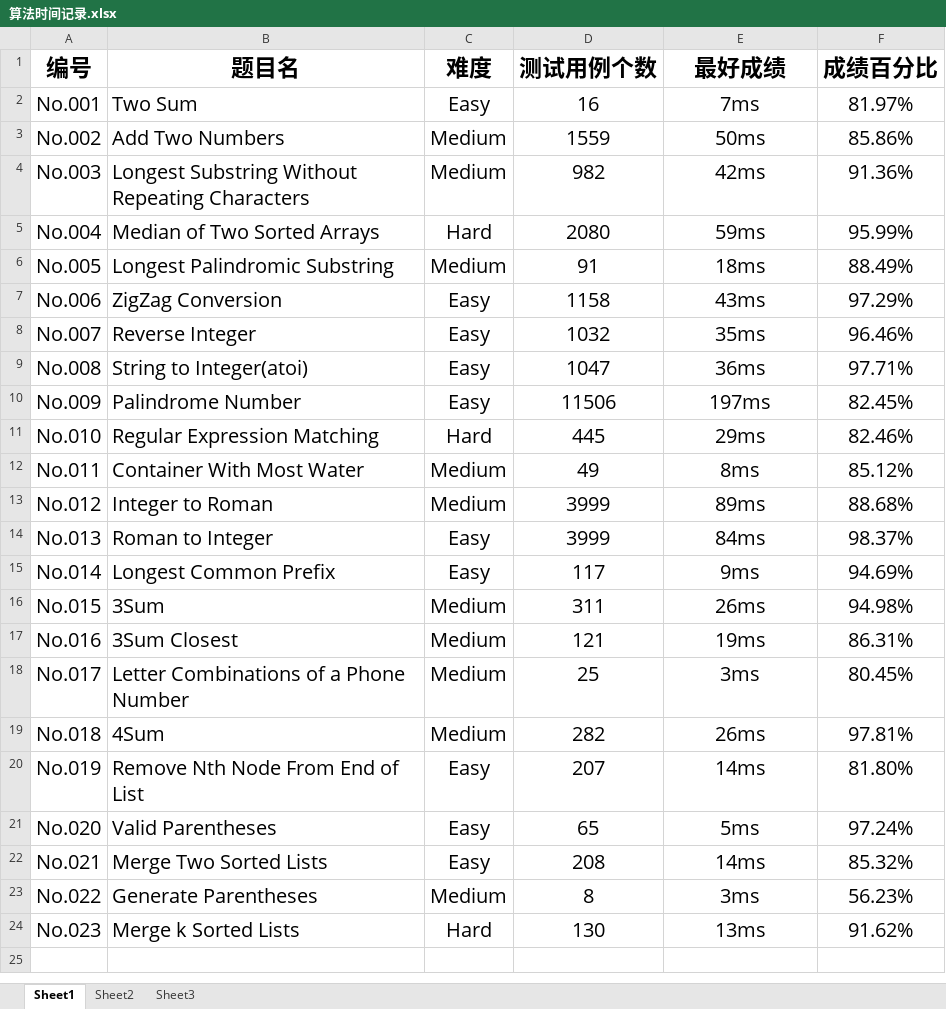
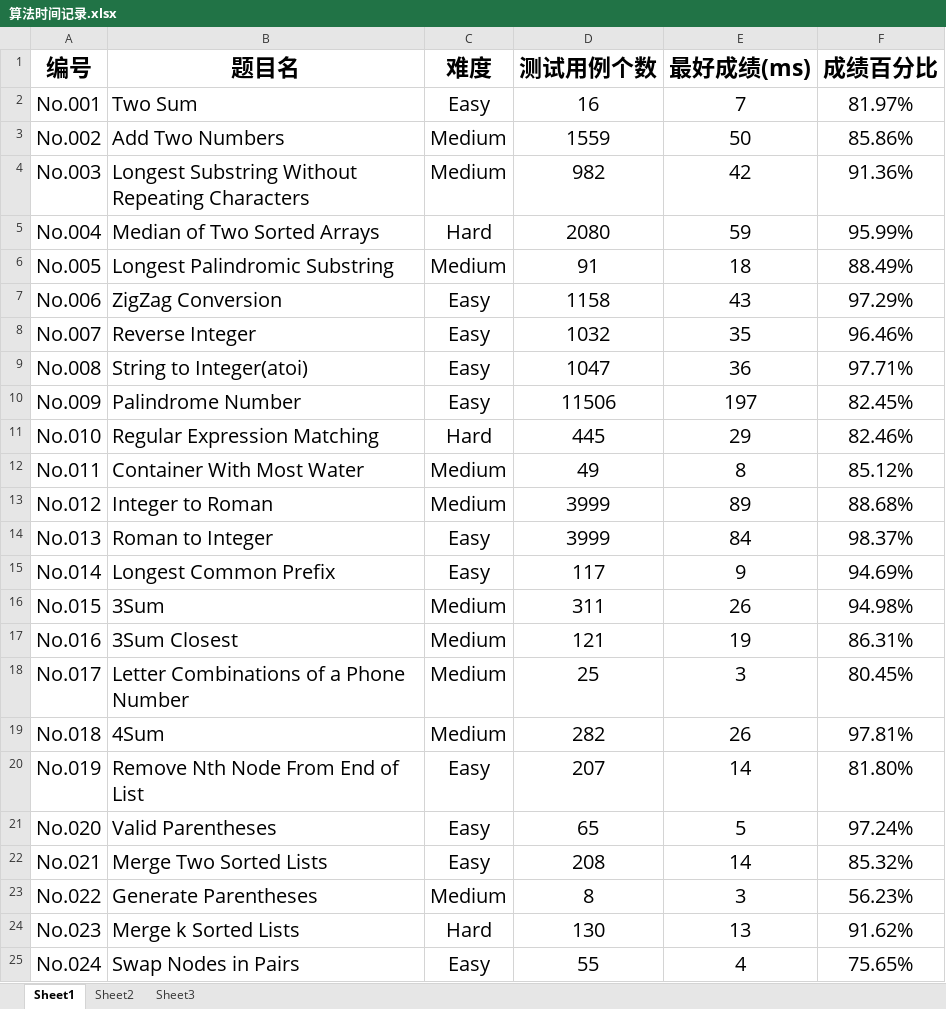
Before and after one commit to Gerrard-Feng/LeetCode, an Excel workbook: 算法时间记录.xlsx, sheet Sheet1, drawn as a sheet; values as stored, in another font and other column widths than the file's, no borders; the diff names each change by its address in the sheet, - before the commit and + after, or states it on an @@ line.

```diff
--- a/算法时间记录.xlsx (sheet Sheet1)
+++ b/算法时间记录.xlsx (sheet Sheet1)
-E1: 最好成绩
+E1: 最好成绩(ms)
-E2 (最好成绩(ms)): 7ms
+E2 (最好成绩(ms)): 7
-E3 (最好成绩(ms)): 50ms
+E3 (最好成绩(ms)): 50
-E4 (最好成绩(ms)): 42ms
+E4 (最好成绩(ms)): 42
-E5 (最好成绩(ms)): 59ms
+E5 (最好成绩(ms)): 59
-E6 (最好成绩(ms)): 18ms
+E6 (最好成绩(ms)): 18
-E7 (最好成绩(ms)): 43ms
+E7 (最好成绩(ms)): 43
-E8 (最好成绩(ms)): 35ms
+E8 (最好成绩(ms)): 35
-E9 (最好成绩(ms)): 36ms
+E9 (最好成绩(ms)): 36
-E10 (最好成绩(ms)): 197ms
+E10 (最好成绩(ms)): 197
-E11 (最好成绩(ms)): 29ms
+E11 (最好成绩(ms)): 29
-E12 (最好成绩(ms)): 8ms
+E12 (最好成绩(ms)): 8
-E13 (最好成绩(ms)): 89ms
+E13 (最好成绩(ms)): 89
-E14 (最好成绩(ms)): 84ms
+E14 (最好成绩(ms)): 84
-E15 (最好成绩(ms)): 9ms
+E15 (最好成绩(ms)): 9
-E16 (最好成绩(ms)): 26ms
+E16 (最好成绩(ms)): 26
-E17 (最好成绩(ms)): 19ms
+E17 (最好成绩(ms)): 19
-E18 (最好成绩(ms)): 3ms
+E18 (最好成绩(ms)): 3
-E19 (最好成绩(ms)): 26ms
+E19 (最好成绩(ms)): 26
-E20 (最好成绩(ms)): 14ms
+E20 (最好成绩(ms)): 14
-E21 (最好成绩(ms)): 5ms
+E21 (最好成绩(ms)): 5
-E22 (最好成绩(ms)): 14ms
+E22 (最好成绩(ms)): 14
-E23 (最好成绩(ms)): 3ms
+E23 (最好成绩(ms)): 3
-E24 (最好成绩(ms)): 13ms
+E24 (最好成绩(ms)): 13
+row 25: No.024 | Swap Nodes in Pairs | Easy | 55 | 4 | 75.65%
```
Also changed, not shown: 1 other file.
